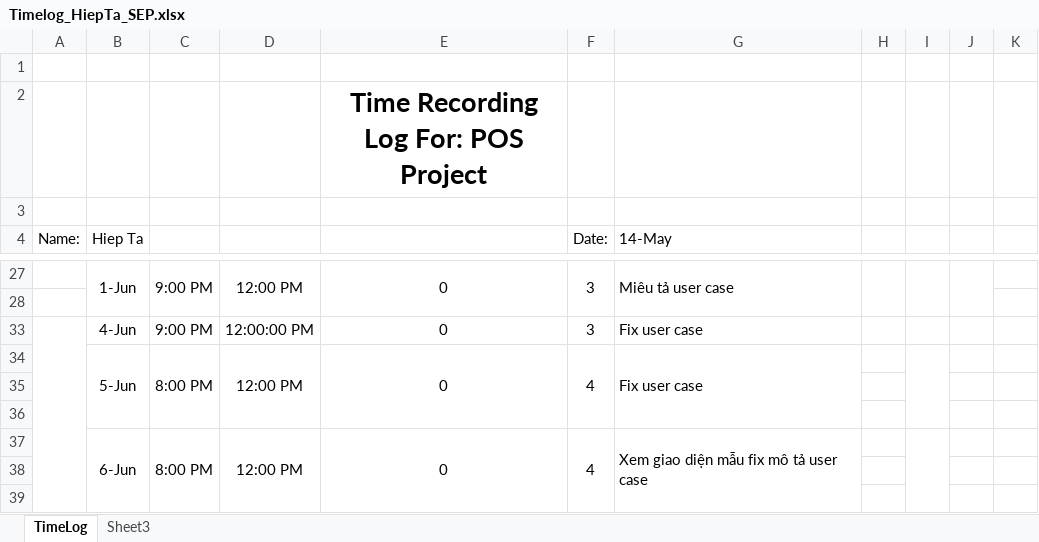
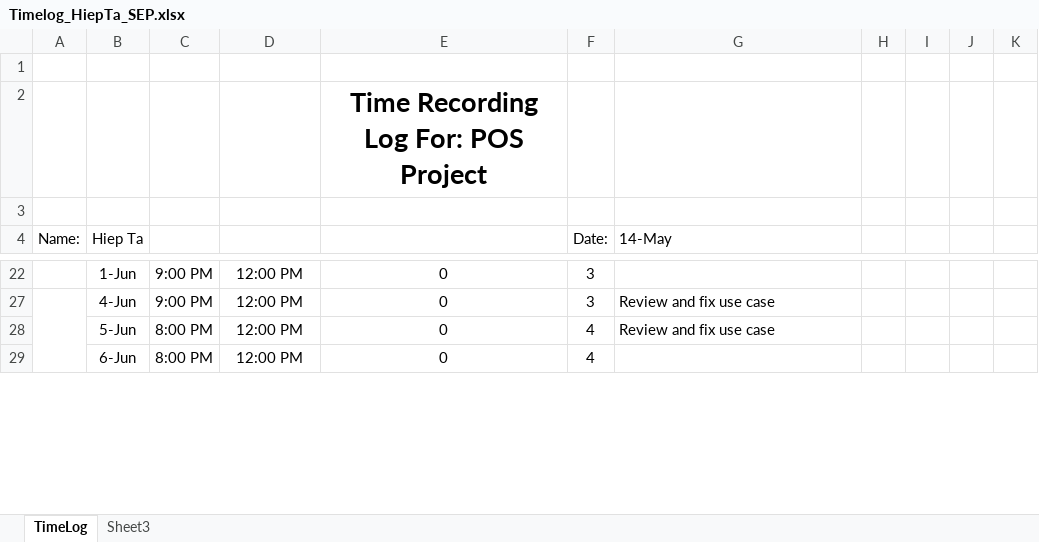
Before and after one commit to vucongthuc/hit-team-2012, an Excel workbook: SEP/Time Log & Planned Weekly/Timelog_HiepTa_SEP.xlsx, sheet TimeLog, drawn as a sheet; only a part is shown, gaps mark what is left out; values as stored, in another font and other column widths than the file's, no borders; removed rows and columns are numbered as before the commit, all else as after; the diff covers the shown part only; the diff names each change by its address in the sheet, - before the commit and + after, or states it on an @@ line.

```diff
--- a/SEP/Time Log & Planned Weekly/Timelog_HiepTa_SEP.xlsx (sheet TimeLog)
+++ b/SEP/Time Log & Planned Weekly/Timelog_HiepTa_SEP.xlsx (sheet TimeLog)
-B27:B28 merged
-C27:C28 merged
-D27:D28 merged
-E27:E28 merged
-F27:F28 merged
-G22 (14-May): Miêu tả user case
+G22 (14-May): (empty)
-G27:G28 merged
-H27:H28 merged
-I27:I28 merged
-J27:J28 merged
-row 28: (empty)
-D27: 12:00:00 PM
+D27: 12:00 PM
-G27:G28 (14-May): Fix user case
+G27:G28 (14-May): Review and fix use case
-B34:B36 merged
-C34:C36 merged
-D34:D36 merged
-E34:E36 merged
-F34:F36 merged
-G34:G36 merged
-I34:I36 merged
-row 35: (empty)
-row 36: (empty)
-B37:B40 merged
-C37:C40 merged
-D37:D40 merged
-E37:E40 merged
-F37:F40 merged
-G29 (14-May): Xem giao diện mẫu fix mô tả user case
+G29 (14-May): (empty)
-G37:G40 merged
-I37:I40 merged
-row 38: (empty)
-row 39: (empty)
```
Also changed, not shown: 17 removed rows, 32 edited cells and merged cells elsewhere in this sheet, hidden cells.
